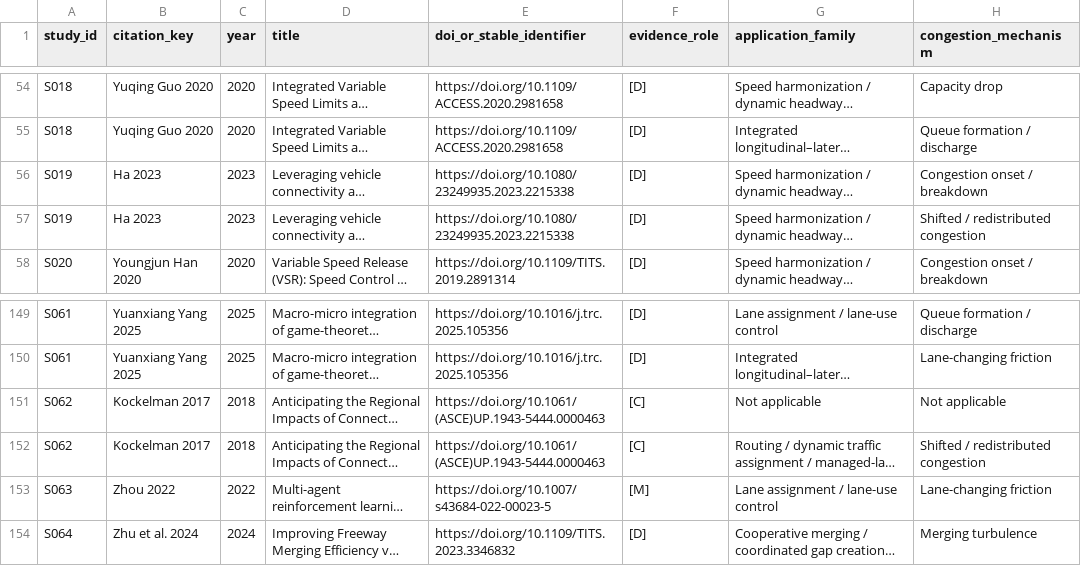
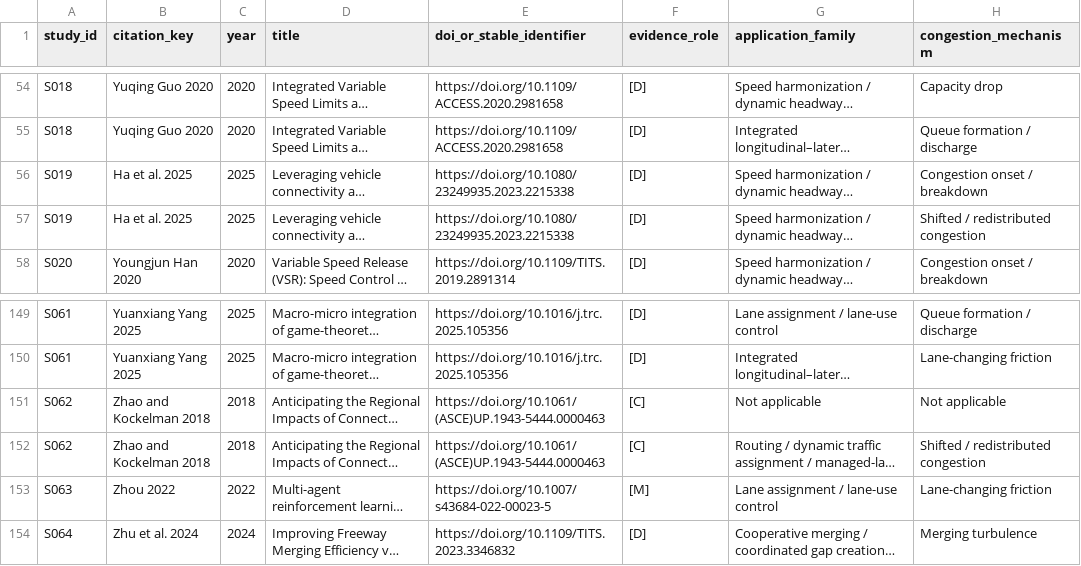
Before and after one commit to Triple3A/AV-CAV-Congestion-Review-Data, a CSV file: data/Table_S5_Study_Application_Mechanism_Audit.csv, drawn as a sheet; only a part is shown, gaps mark what is left out; long unchanged cells end in …; the diff names each change by its address in the sheet, - before the commit and + after, or states it on an @@ line.

```diff
--- a/data/Table_S5_Study_Application_Mechanism_Audit.csv
+++ b/data/Table_S5_Study_Application_Mechanism_Audit.csv
-B56:B57 (citation_key): Ha 2023
+B56:B57 (citation_key): Ha et al. 2025
-C56:C57 (year): 2023
+C56:C57 (year): 2025
-B151:B152 (citation_key): Kockelman 2017
+B151:B152 (citation_key): Zhao and Kockelman 2018
```
Also changed, not shown: data/Table_S2_Retained_Corpus.csv, data/Table_S3_Screening_Flow.csv, 13 other files.
